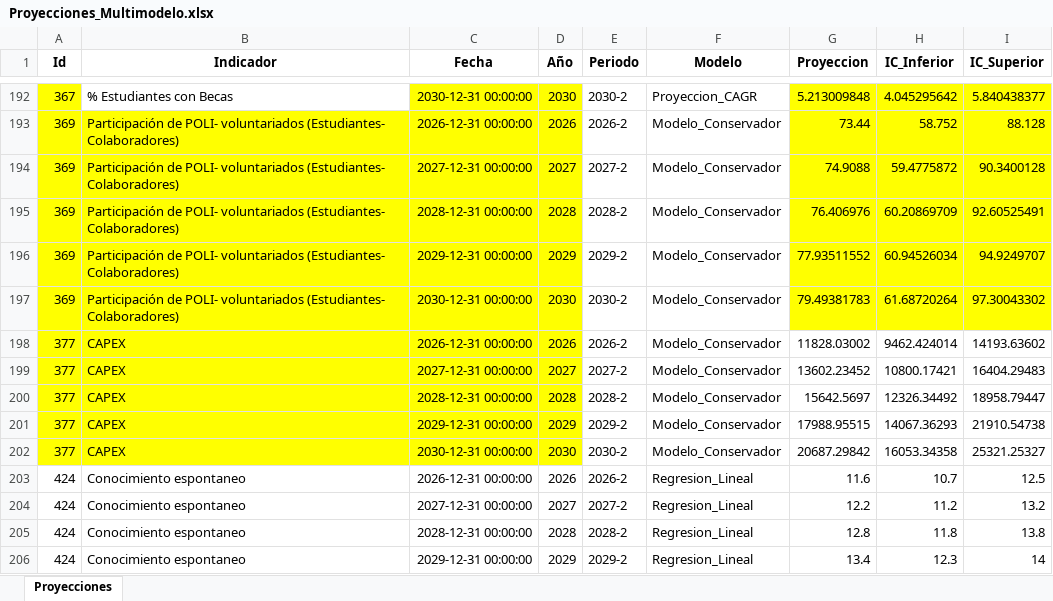
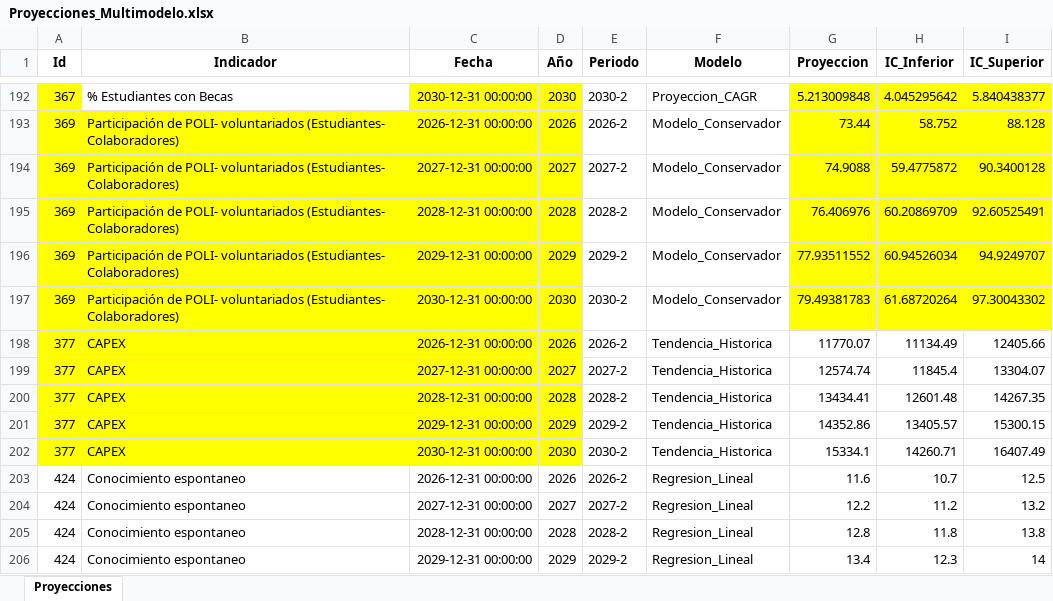
Before and after one commit to Ximena5745/Modelo_Prospectivo, an Excel workbook: Data/Proyecciones_Multimodelo.xlsx, sheet Proyecciones, drawn as a sheet; only a part is shown, gaps mark what is left out; values as stored, in another font and other column widths than the file's, no borders; the diff covers the shown part only; the diff names each change by its address in the sheet, - before the commit and + after, or states it on an @@ line.

Commit message:
Update Proyecciones_Multimodelo.xlsx
Proyecciones

```diff
--- a/Data/Proyecciones_Multimodelo.xlsx (sheet Proyecciones)
+++ b/Data/Proyecciones_Multimodelo.xlsx (sheet Proyecciones)
-F198:F202 (Modelo): Modelo_Conservador
+F198:F202 (Modelo): Tendencia_Historica
-G198 (Proyeccion): 11828.03002
+G198 (Proyeccion): 11770.07
-H198 (IC_Inferior): 9462.424014
+H198 (IC_Inferior): 11134.49
-I198 (IC_Superior): 14193.63602
+I198 (IC_Superior): 12405.66
-G199 (Proyeccion): 13602.23452
+G199 (Proyeccion): 12574.74
-H199 (IC_Inferior): 10800.17421
+H199 (IC_Inferior): 11845.4
-I199 (IC_Superior): 16404.29483
+I199 (IC_Superior): 13304.07
-G200 (Proyeccion): 15642.5697
+G200 (Proyeccion): 13434.41
-H200 (IC_Inferior): 12326.34492
+H200 (IC_Inferior): 12601.48
-I200 (IC_Superior): 18958.79447
+I200 (IC_Superior): 14267.35
-G201 (Proyeccion): 17988.95515
+G201 (Proyeccion): 14352.86
-H201 (IC_Inferior): 14067.36293
+H201 (IC_Inferior): 13405.57
-I201 (IC_Superior): 21910.54738
+I201 (IC_Superior): 15300.15
-G202 (Proyeccion): 20687.29842
+G202 (Proyeccion): 15334.1
-H202 (IC_Inferior): 16053.34358
+H202 (IC_Inferior): 14260.71
-I202 (IC_Superior): 25321.25327
+I202 (IC_Superior): 16407.49
```
Also changed, not shown: 15 added rows and 20 edited cells elsewhere in this sheet.
